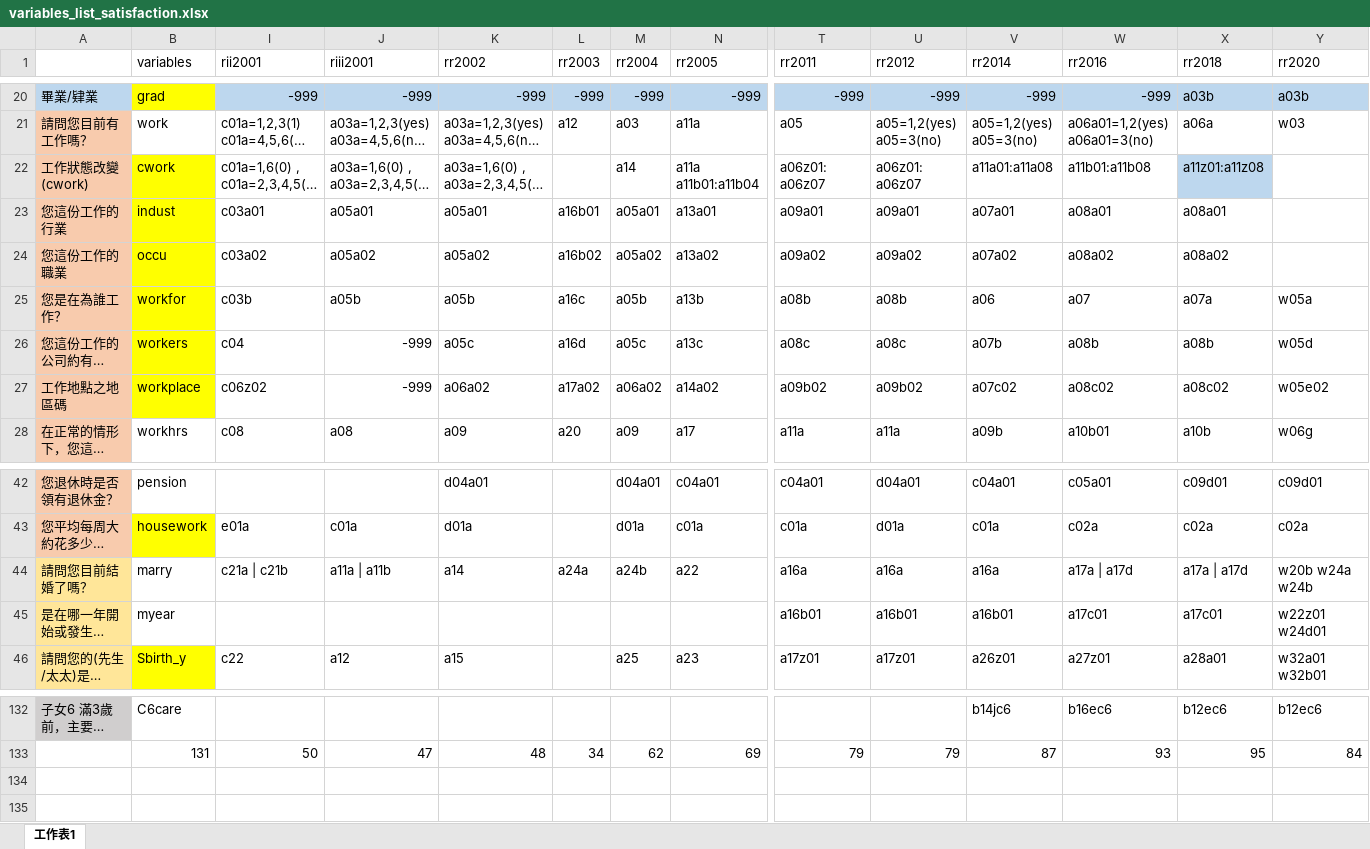
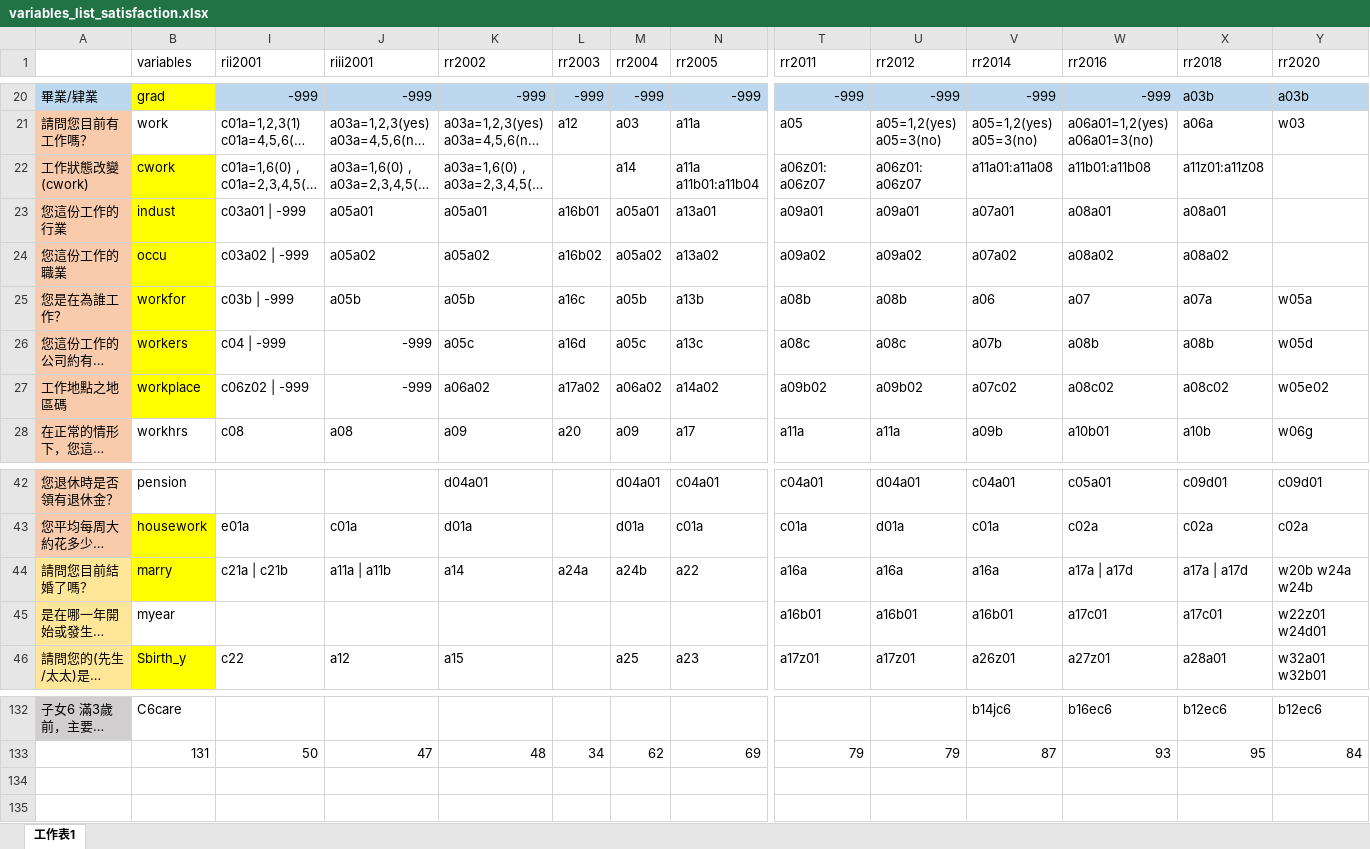
Before and after one commit to funkjerry/psfd_data, an Excel workbook: variables_list_satisfaction.xlsx, sheet 工作表1, drawn as a sheet; only a part is shown, gaps mark what is left out; long unchanged cells end in …; values as stored, in another font and other column widths than the file's, no borders; rows hold the shown columns only; the diff names each change by its address in the sheet, - before the commit and + after, or states it on an @@ line.

```diff
--- a/variables_list_satisfaction.xlsx (sheet 工作表1)
+++ b/variables_list_satisfaction.xlsx (sheet 工作表1)
-X22 fill: #BDD7EE
+X22 fill: none
-I23 (rii2001): c03a01
+I23 (rii2001): c03a01 | -999
-I24 (rii2001): c03a02
+I24 (rii2001): c03a02 | -999
-I25 (rii2001): c03b
+I25 (rii2001): c03b | -999
-I26 (rii2001): c04
+I26 (rii2001): c04 | -999
-I27 (rii2001): c06z02
+I27 (rii2001): c06z02 | -999
-B44 fill: none
+B44 fill: #FFFF00
-row 134: (empty)
-row 135: (empty)
```
Also changed, not shown: hidden cells, 7 other files.
